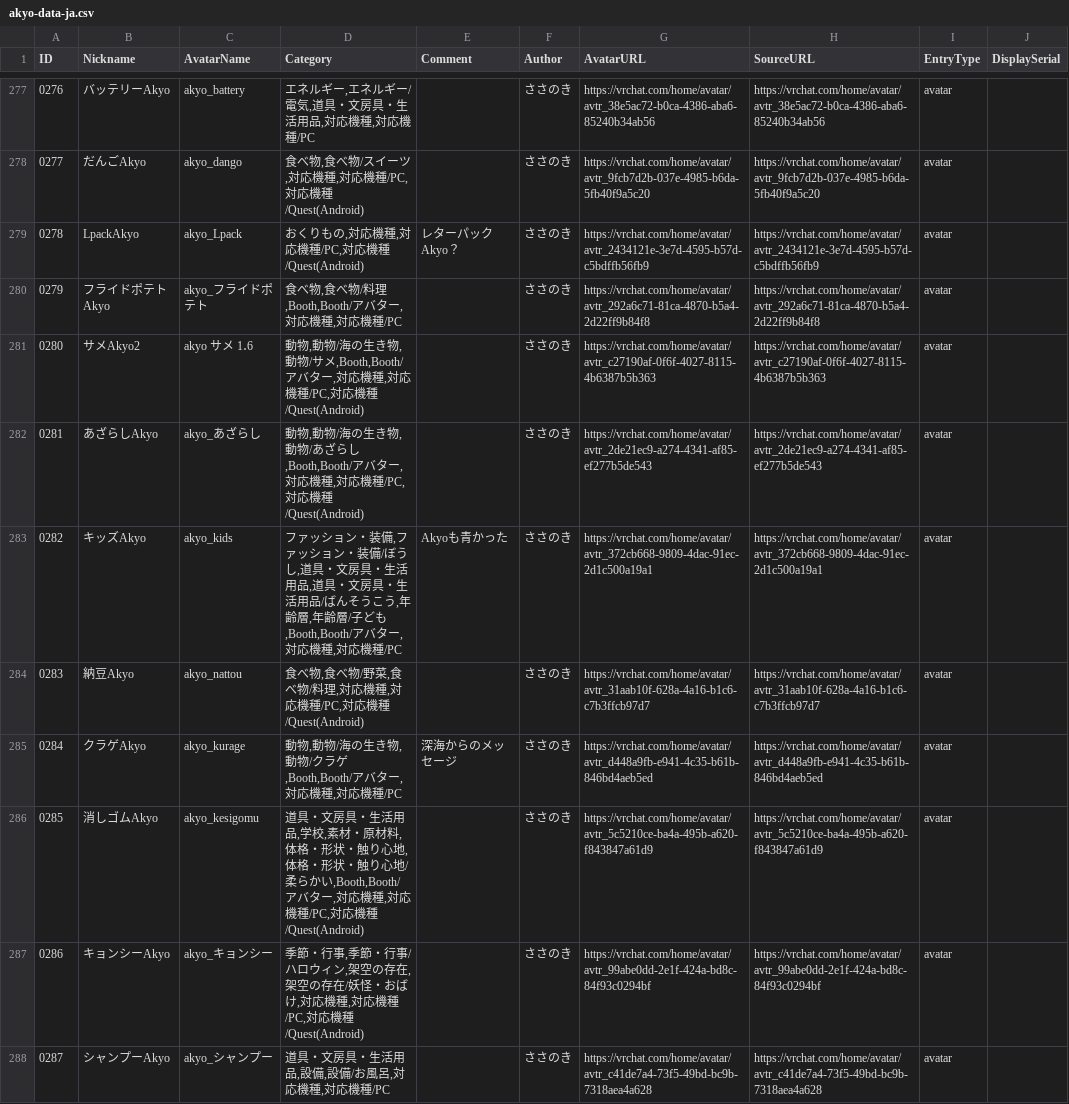
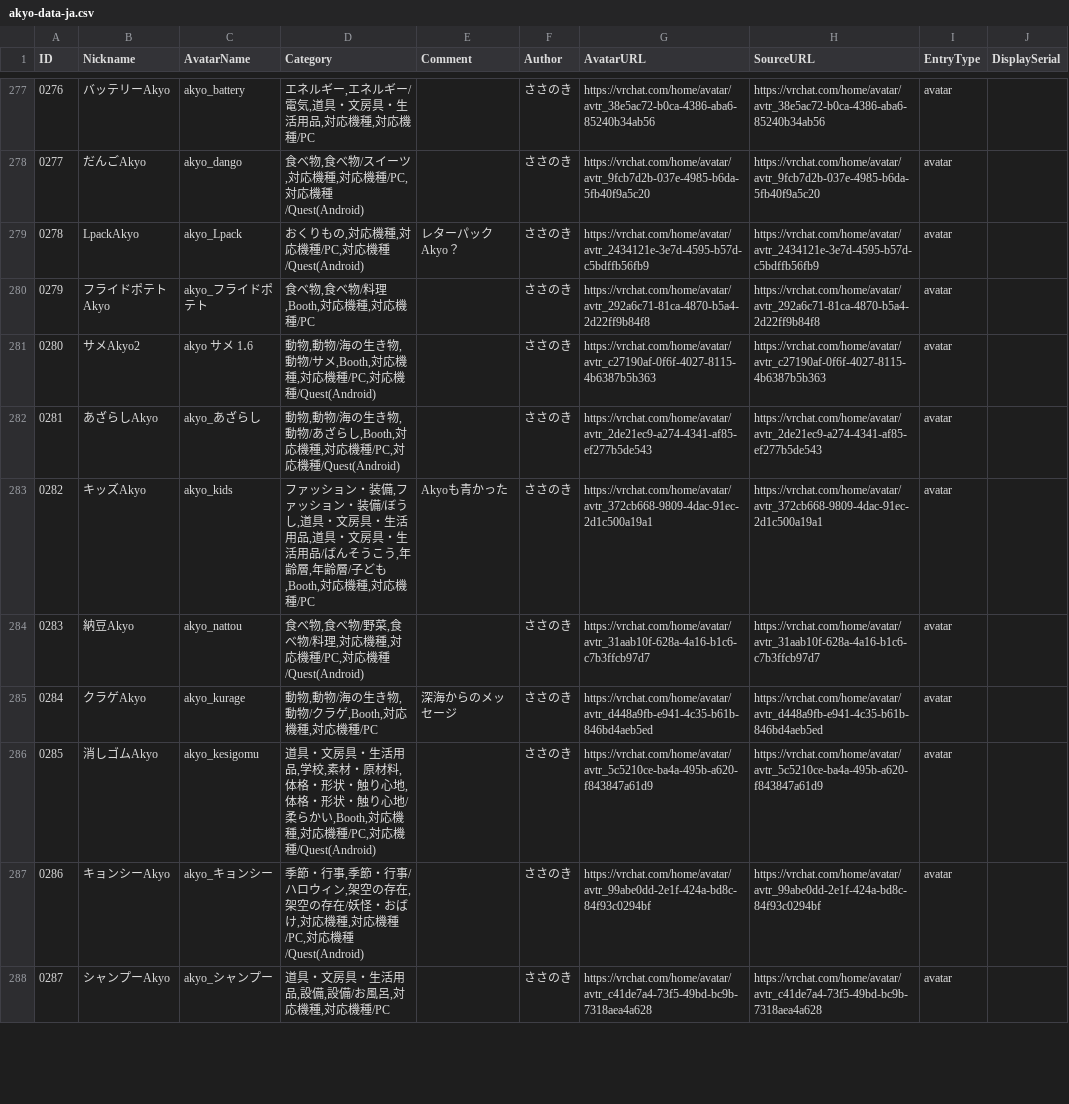
Before and after one commit to rad-vrc/akyodex, a CSV file: data/akyo-data-ja.csv, drawn as a sheet; only a part is shown, gaps mark what is left out; the diff covers the shown part only; the diff names each change by its address in the sheet, - before the commit and + after, or states it on an @@ line.

```diff
--- a/data/akyo-data-ja.csv
+++ b/data/akyo-data-ja.csv
-D280 (Category): 食べ物,食べ物/料理,Booth,Booth/アバター,対応機種,対応機種/PC
+D280 (Category): 食べ物,食べ物/料理,Booth,対応機種,対応機種/PC
-D281 (Category): …物/サメ,Booth,Booth/アバター,対応機種…
+D281 (Category): …物/サメ,Booth,対応機種…
-D282 (Category): …あざらし,Booth,Booth/アバター,対応機種…
+D282 (Category): …あざらし,Booth,対応機種…
-D283 (Category): …/子ども,Booth,Booth/アバター,対応機種…
+D283 (Category): …/子ども,Booth,対応機種…
-D285 (Category): 動物,動物/海の生き物,動物/クラゲ,Booth,Booth/アバター,対応機種,対応機種/PC
+D285 (Category): 動物,動物/海の生き物,動物/クラゲ,Booth,対応機種,対応機種/PC
-D286 (Category): …柔らかい,Booth,Booth/アバター,対応機種…
+D286 (Category): …柔らかい,Booth,対応機種…
```
Also changed, not shown: 188 edited cells elsewhere in this file, data/akyo-data-en.csv, data/akyo-data-ko.csv, 11 other files.
